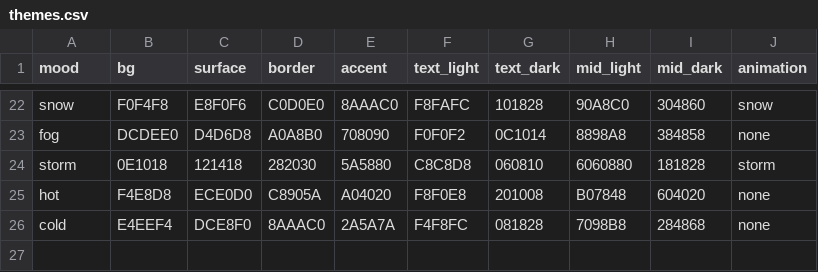
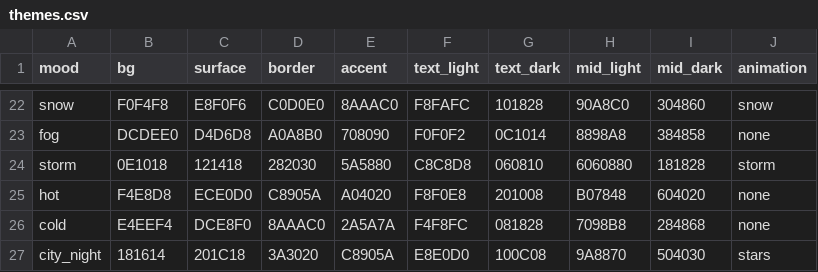
Before and after one commit to JanaLumi/ArtWork, a CSV file: data/themes.csv, drawn as a sheet; only a part is shown, gaps mark what is left out; the diff names each change by its address in the sheet, - before the commit and + after, or states it on an @@ line.

Commit message:
Add city_night theme to themes.csv

```diff
--- a/data/themes.csv
+++ b/data/themes.csv
+row 27: city_night | 181614 | 201C18 | 3A3020 | C8905A | E8E0D0 | 100C08 | 9A8870 | 504030 | stars
```
